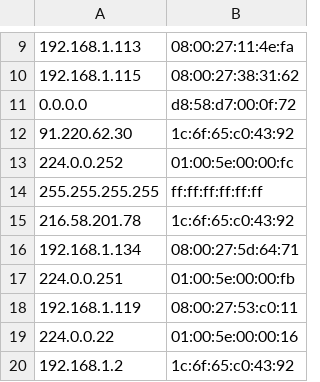
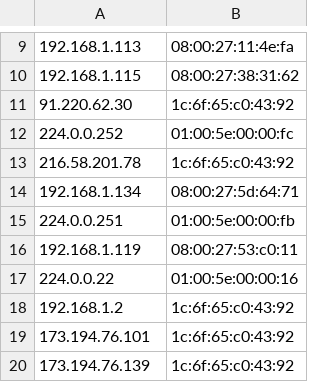
Before and after one commit to manalgandhi/Viterbi_Hackathon_2018, a TSV file: data/blacklist_ip.tsv, drawn as a sheet; only a part is shown, gaps mark what is left out; the shorter side is filled out with more unchanged rows.

Commit message:
Update blacklist_ip.tsv

```diff
--- a/data/blacklist_ip.tsv
+++ b/data/blacklist_ip.tsv
@@ -10,6 +10,4 @@
 192.168.1.115	08:00:27:38:31:62
-0.0.0.0	d8:58:d7:00:0f:72
 91.220.62.30	1c:6f:65:c0:43:92
 224.0.0.252	01:00:5e:00:00:fc
-255.255.255.255	ff:ff:ff:ff:ff:ff
 216.58.201.78	1c:6f:65:c0:43:92
```
